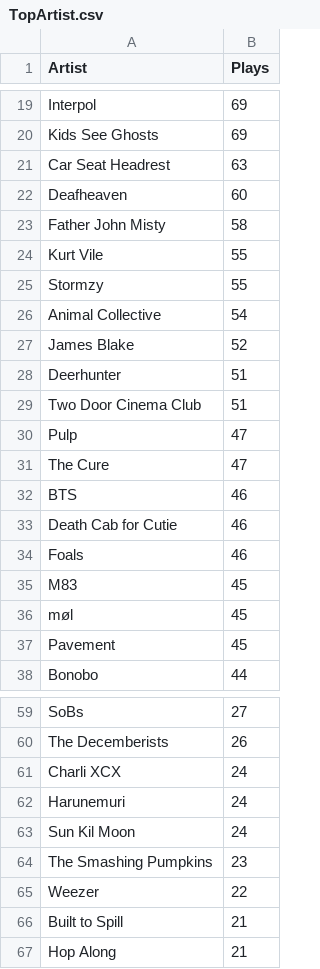
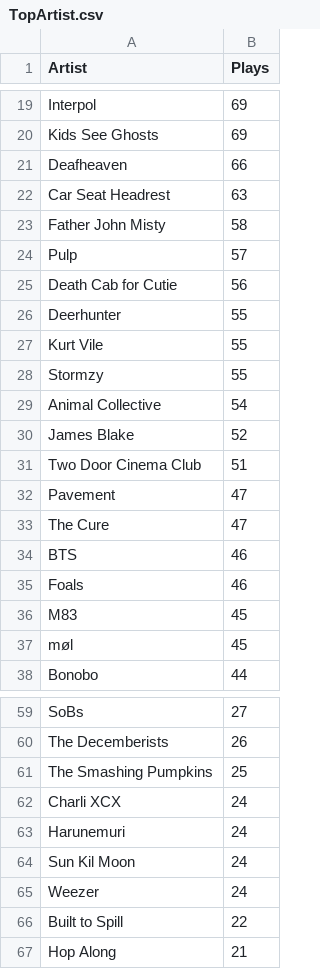
Before and after one commit to sharansunil/lastfm_spotify_tool, a CSV file: exports/TopArtist.csv, drawn as a sheet; only a part is shown, gaps mark what is left out; the diff covers the shown part only.

```diff
--- a/exports/TopArtist.csv
+++ b/exports/TopArtist.csv
@@ -20,5 +20,8 @@ Interpol,69
 Kids See Ghosts,69
+Deafheaven,66
 Car Seat Headrest,63
-Deafheaven,60
 Father John Misty,58
+Pulp,57
+Death Cab for Cutie,56
+Deerhunter,55
 Kurt Vile,55
@@ -27,8 +30,6 @@ Animal Collective,54
 James Blake,52
-Deerhunter,51
 Two Door Cinema Club,51
-Pulp,47
+Pavement,47
 The Cure,47
 BTS,46
-Death Cab for Cutie,46
 Foals,46
@@ -36,3 +37,2 @@ M83,45
 møl,45
-Pavement,45
 Bonobo,44
@@ -60,2 +60,3 @@ SoBs,27
 The Decemberists,26
+The Smashing Pumpkins,25
 Charli XCX,24
@@ -63,5 +64,4 @@ Harunemuri,24
 Sun Kil Moon,24
-The Smashing Pumpkins,23
-Weezer,22
-Built to Spill,21
+Weezer,24
+Built to Spill,22
 Hop Along,21
```
Also changed, not shown: 2 edited cells elsewhere in this file, exports/AllTracksPlayed.csv, exports/MasterTrackDatabase.csv, 37 other files.
